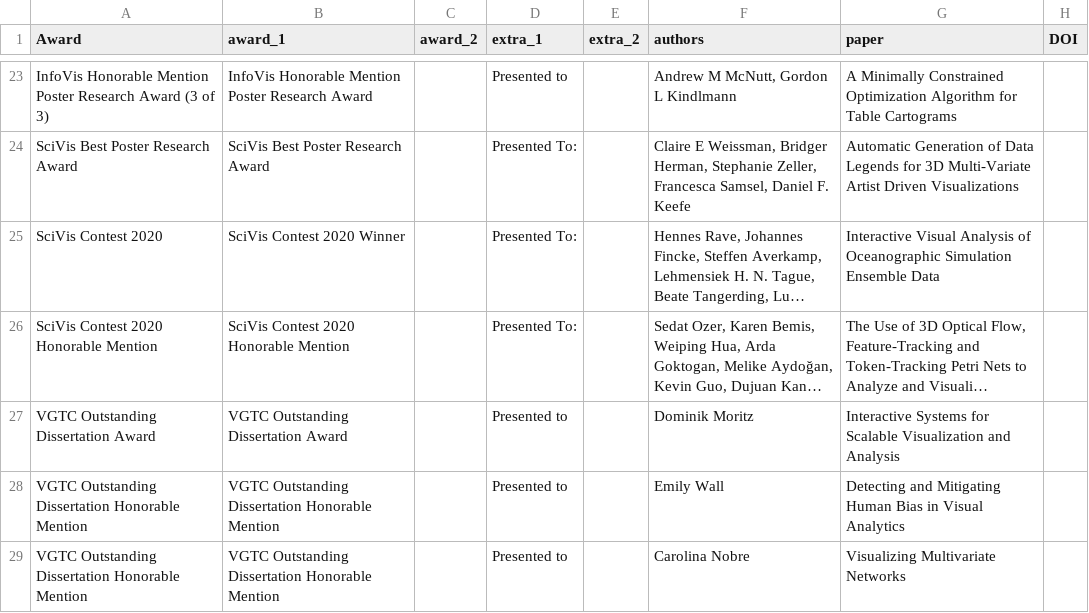
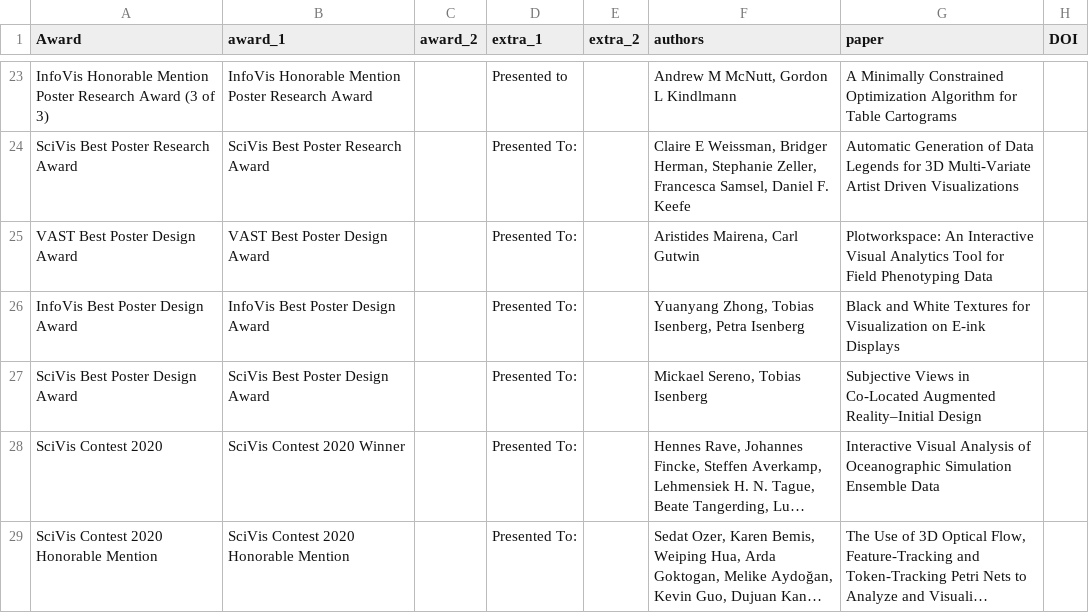
Before and after one commit to ieee-vgtc/vis-virtual-website, a CSV file: sitedata/awards_papers.csv, drawn as a sheet; only a part is shown, gaps mark what is left out; the shorter side is filled out with more unchanged rows; long unchanged cells end in …; the diff names each change by its address in the sheet, - before the commit and + after, or states it on an @@ line.

Commit message:
add best poster design awards

```diff
--- a/sitedata/awards_papers.csv
+++ b/sitedata/awards_papers.csv
+row 25: VAST Best Poster Design Award | VAST Best Poster Design Award |  | Presented To: |  | Aristides Mairena, Carl Gutwin | Plotworkspace: An Interactive Visual Analytics Tool for Field Phenotyping Data
+row 26: InfoVis Best Poster Design Award | InfoVis Best Poster Design Award |  | Presented To: |  | Yuanyang Zhong, Tobias Isenberg, Petra Isenberg | Black and White Textures for Visualization on E-ink Displays
+row 27: SciVis Best Poster Design Award | SciVis Best Poster Design Award |  | Presented To: |  | Mickael Sereno, Tobias Isenberg | Subjective Views in Co-Located Augmented Reality–Initial Design
```
